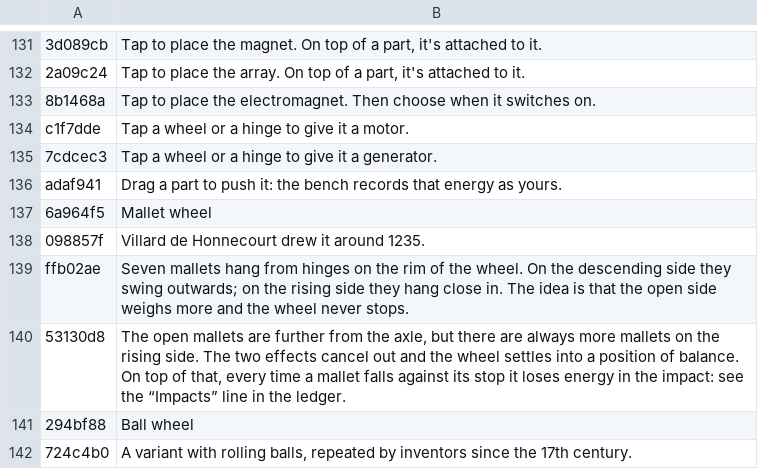
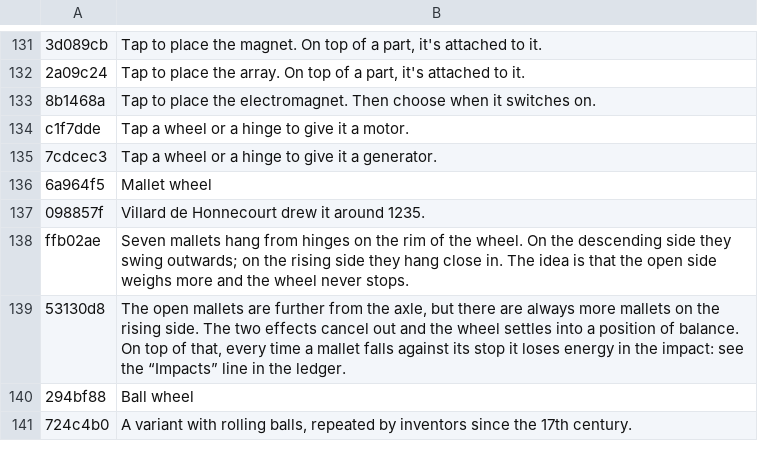
Before and after one commit to jmanuelgonzalezlagar4-crypto/faro, a TSV file: perpetuum-src/i18n/tr1.tsv, drawn as a sheet; only a part is shown, gaps mark what is left out; the diff names each change by its address in the sheet, - before the commit and + after, or states it on an @@ line.

```diff
--- a/perpetuum-src/i18n/tr1.tsv
+++ b/perpetuum-src/i18n/tr1.tsv
-row 136: adaf941 | Drag a part to push it: the bench records that energy as yours.
```
Also changed, not shown: perpetuum-src/i18n/tr7.tsv, 9 other files.
